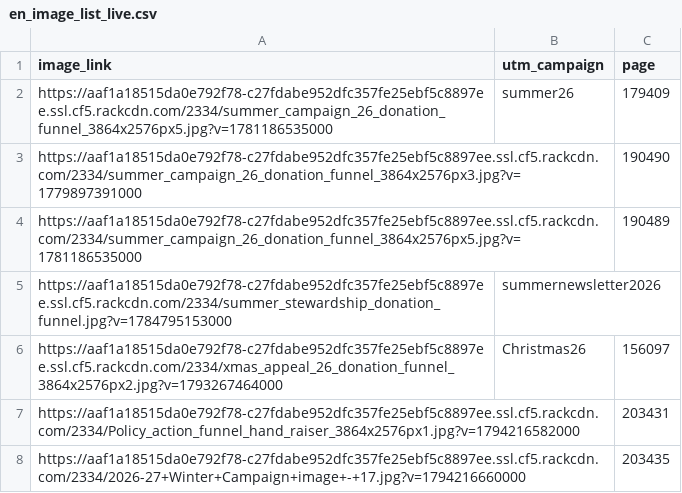
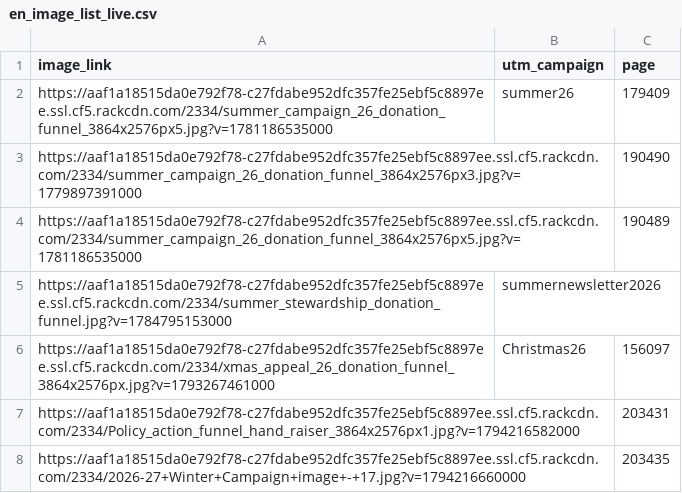
Before and after one commit to Asthma-and-Lungs/EN-donate-funnel, a CSV file: data/en_image_list_live.csv, drawn as a sheet.

Commit message:
Update en_image_list_live.csv

```diff
--- a/data/en_image_list_live.csv
+++ b/data/en_image_list_live.csv
@@ -5,3 +5,3 @@ https://aaf1a18515da0e792f78-c27fdabe952dfc357fe25ebf5c8897ee.ssl.cf5.rackcdn.co
 https://aaf1a18515da0e792f78-c27fdabe952dfc357fe25ebf5c8897ee.ssl.cf5.rackcdn.com/2334/summer_stewardship_donation_funnel.jpg?v=1784795153000,summernewsletter2026,
-https://aaf1a18515da0e792f78-c27fdabe952dfc357fe25ebf5c8897ee.ssl.cf5.rackcdn.com/2334/xmas_appeal_26_donation_funnel_3864x2576px2.jpg?v=1793267464000,Christmas26,156097
+https://aaf1a18515da0e792f78-c27fdabe952dfc357fe25ebf5c8897ee.ssl.cf5.rackcdn.com/2334/xmas_appeal_26_donation_funnel_3864x2576px.jpg?v=1793267461000,Christmas26,156097
 https://aaf1a18515da0e792f78-c27fdabe952dfc357fe25ebf5c8897ee.ssl.cf5.rackcdn.com/2334/Policy_action_funnel_hand_raiser_3864x2576px1.jpg?v=1794216582000,,203431
```
